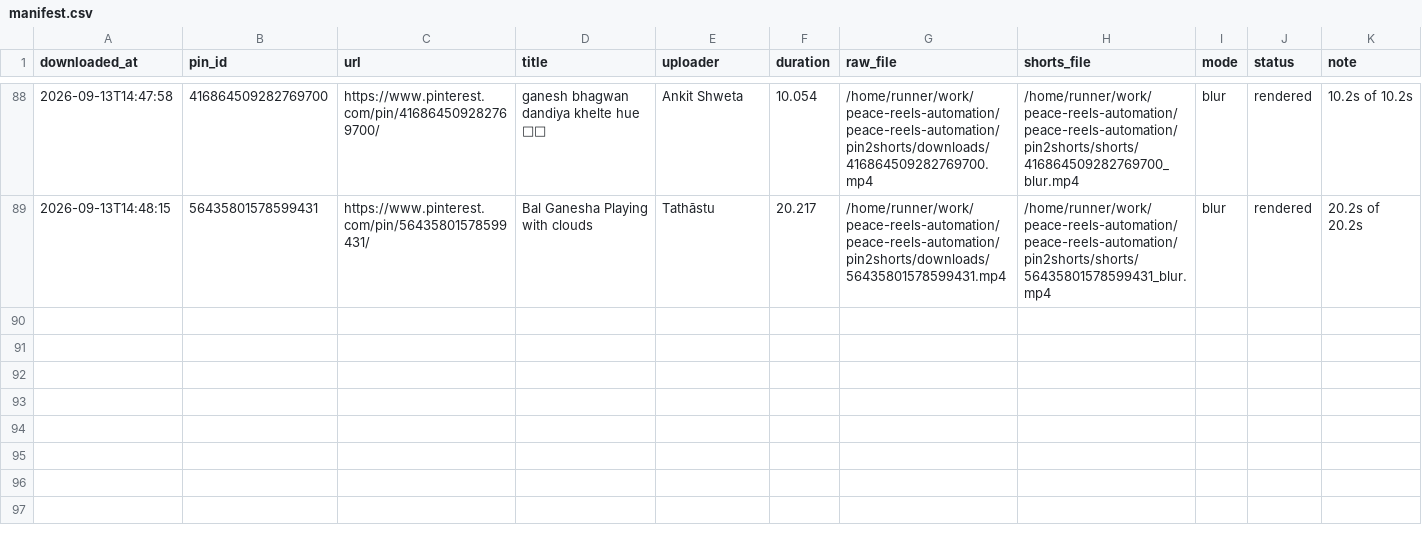
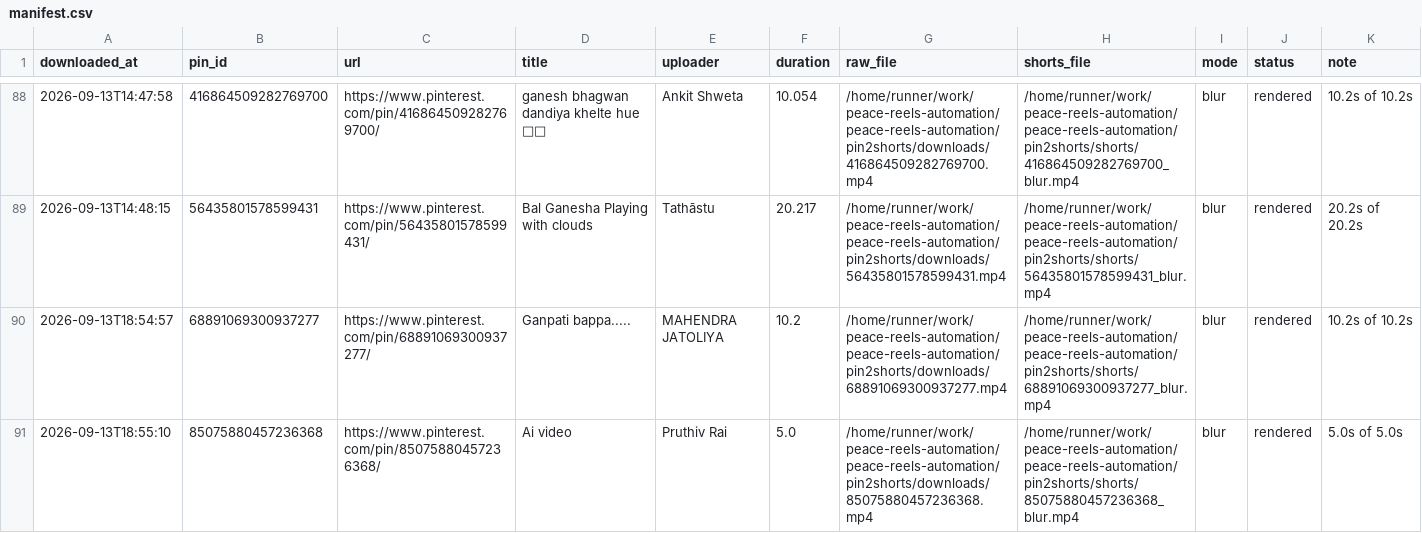
Before and after one commit to chetanJSPro/peace-reels-automation, a CSV file: pin2shorts/manifest.csv, drawn as a sheet; only a part is shown, gaps mark what is left out.

```diff
--- a/pin2shorts/manifest.csv
+++ b/pin2shorts/manifest.csv
@@ -89 +89,3 @@ downloaded_at,pin_id,url,title,uploader,duration,raw_file,shorts_file,mode,statu
 2026-09-13T14:48:15,56435801578599431,https://www.pinterest.com/pin/56435801578599431/,Bal Ganesha Playing with clouds,Tathāstu,20.217,/home/runner/work/peace-reels-automation/peace-reels-automation/pin2shorts/downloads/56435801578599431.mp4,/home/runner/work/peace-reels-automation/peace-reels-automation/pin2shorts/shorts/56435801578599431_blur.mp4,blur,rendered,20.2s of 20.2s
+2026-09-13T18:54:57,68891069300937277,https://www.pinterest.com/pin/68891069300937277/,Ganpati bappa.....,MAHENDRA JATOLIYA,10.2,/home/runner/work/peace-reels-automation/peace-reels-automation/pin2shorts/downloads/68891069300937277.mp4,/home/runner/work/peace-reels-automation/peace-reels-automation/pin2shorts/shorts/68891069300937277_blur.mp4,blur,rendered,10.2s of 10.2s
+2026-09-13T18:55:10,85075880457236368,https://www.pinterest.com/pin/85075880457236368/,Ai video,Pruthiv Rai,5.0,/home/runner/work/peace-reels-automation/peace-reels-automation/pin2shorts/downloads/85075880457236368.mp4,/home/runner/work/peace-reels-automation/peace-reels-automation/pin2shorts/shorts/85075880457236368_blur.mp4,blur,rendered,5.0s of 5.0s
```
Also changed, not shown: pin2shorts/uploads.csv, 2 other files.
